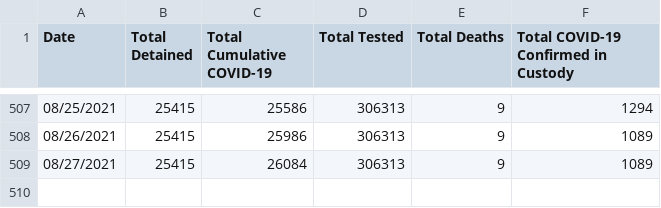
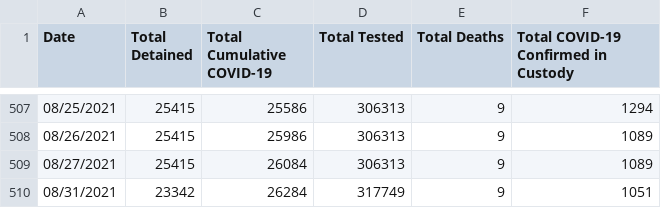
Before and after one commit to n8craig/ICE-COVID-19, a CSV file: data/covid_summaries.csv, drawn as a sheet; only a part is shown, gaps mark what is left out.

```diff
--- a/data/covid_summaries.csv
+++ b/data/covid_summaries.csv
@@ -509 +509,2 @@ Date,Total Detained,Total Cumulative COVID-19,Total Tested,Total Deaths,Total CO
 08/27/2021,25415,26084,306313,9,1089
+08/31/2021,23342,26284,317749,9,1051
```
Also changed, not shown: 1 other file.
